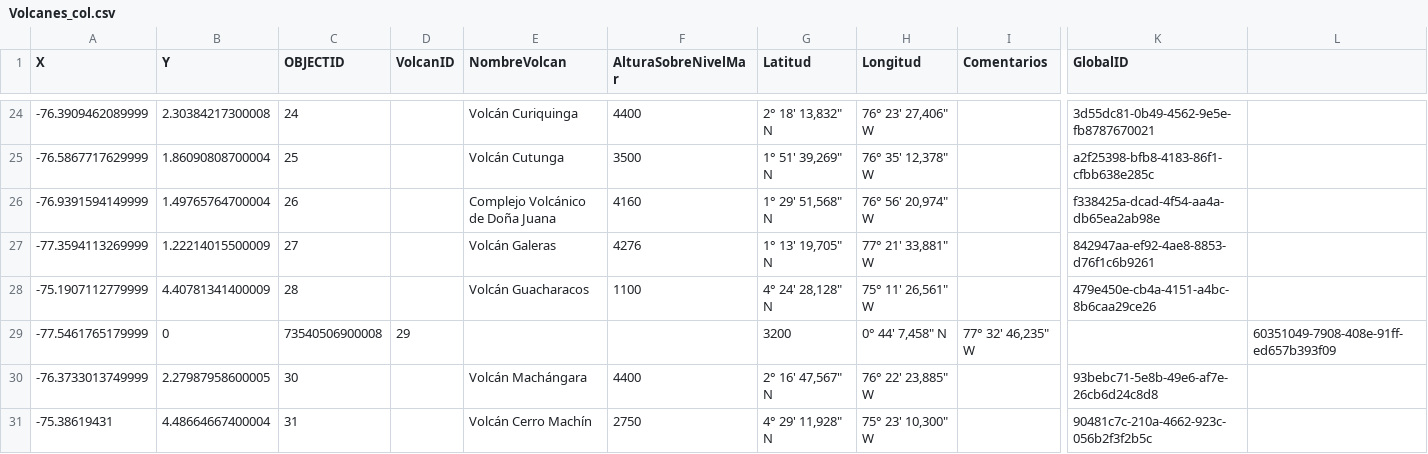
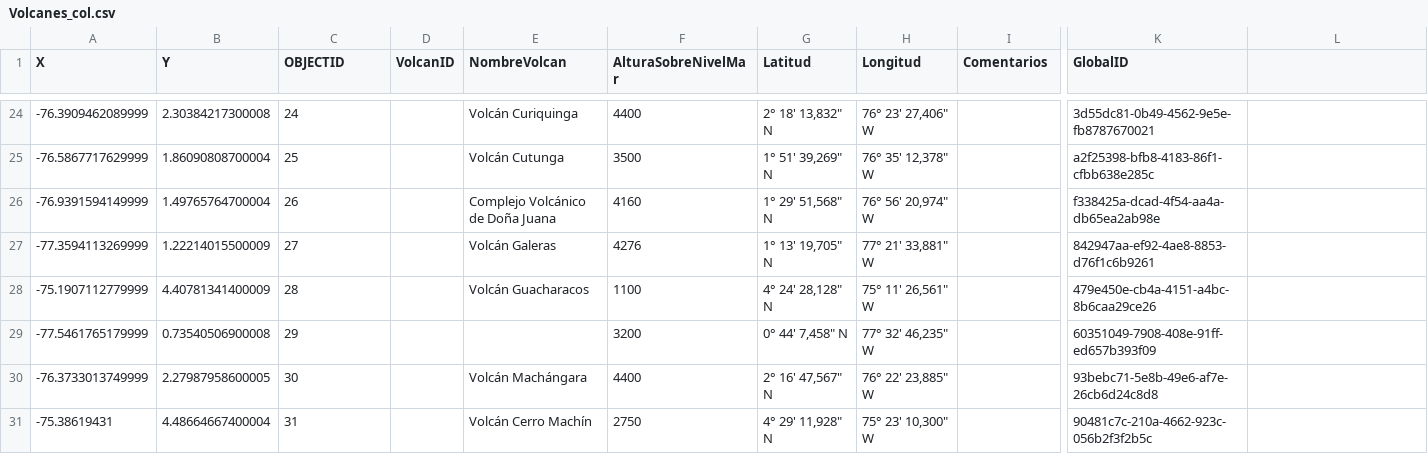
Before and after one commit to JuanSebastianAyala/curso_git, a CSV file: Material_Complementario/5/Volcanes_col.csv, drawn as a sheet; only a part is shown, gaps mark what is left out; the diff names each change by its address in the sheet, - before the commit and + after, or states it on an @@ line.

```diff
--- a/Material_Complementario/5/Volcanes_col.csv
+++ b/Material_Complementario/5/Volcanes_col.csv
-B29 (Y): 0
+B29 (Y): 0.73540506900008
-C29 (OBJECTID): 73540506900008
+C29 (OBJECTID): 29
-D29 (VolcanID): 29
+D29 (VolcanID): (empty)
-F29 (AlturaSobreNivelMar): (empty)
+F29 (AlturaSobreNivelMar): 3200
-G29 (Latitud): 3200
+G29 (Latitud): 0° 44' 7,458" N
-H29 (Longitud): 0° 44' 7,458" N
+H29 (Longitud): 77° 32' 46,235" W
-I29 (Comentarios): 77° 32' 46,235" W
+I29 (Comentarios): (empty)
-K29 (GlobalID): (empty)
+K29 (GlobalID): 60351049-7908-408e-91ff-ed657b393f09
-L29: 60351049-7908-408e-91ff-ed657b393f09
+L29: (empty)
```
Also changed, not shown: 1 other file.
